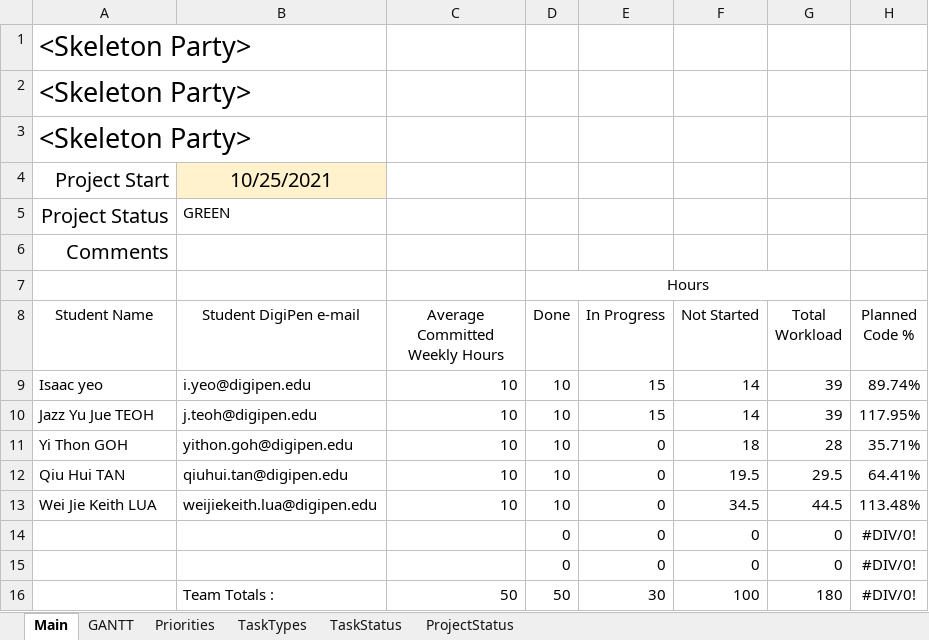
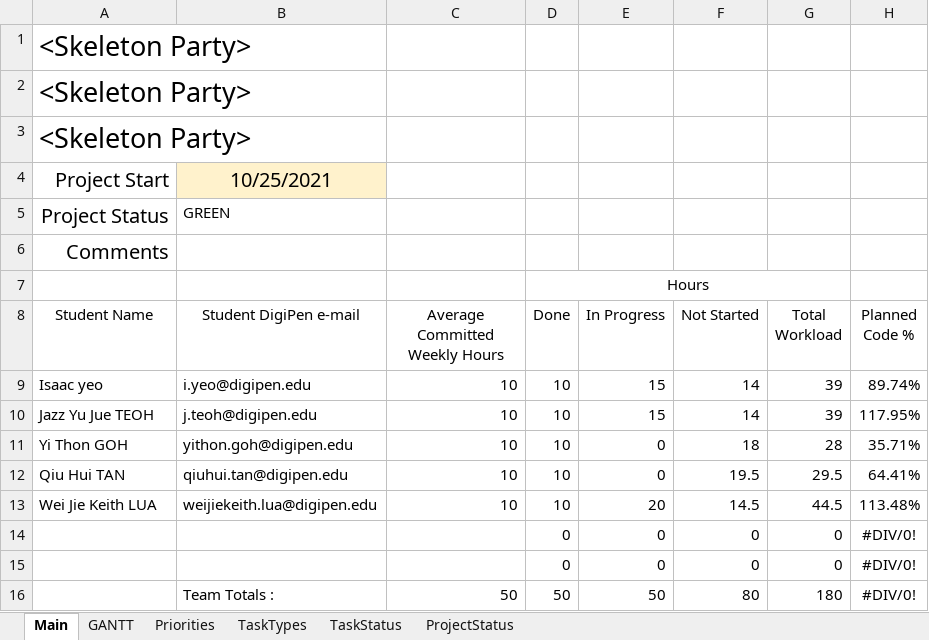
Before and after one commit to Hapemo/Skeleton-Party, an Excel workbook: Skeleton_Party_production_plan.xlsx, sheet Main, drawn as a sheet; only a part is shown; values as stored, in another font and other column widths than the file's, no borders; conditional formats and table styles not drawn; the diff names each change by its address in the sheet, - before the commit and + after, or states it on an @@ line.

```diff
--- a/Skeleton_Party_production_plan.xlsx (sheet Main)
+++ b/Skeleton_Party_production_plan.xlsx (sheet Main)
-E13 (In Progress): 0
+E13 (In Progress): 20
-F13 (Not Started): 34.5
+F13 (Not Started): 14.5
-E16 (In Progress): 30
+E16 (In Progress): 50
-F16 (Not Started): 100
+F16 (Not Started): 80
```
Also changed, not shown: sheet GANTT, formulas that keep their value.
